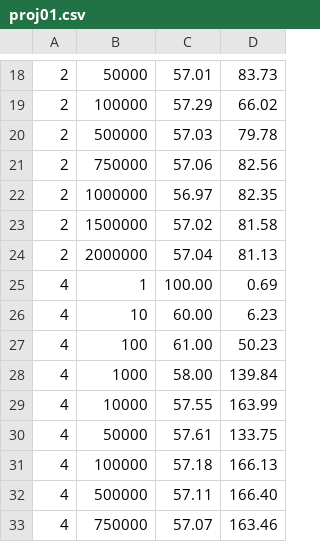
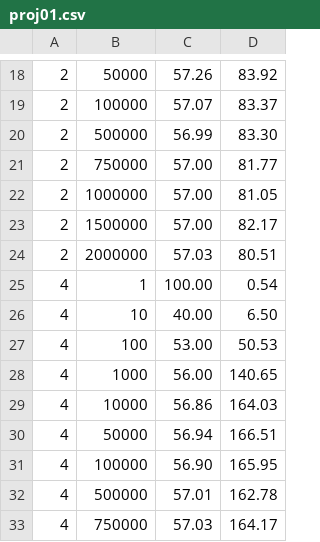
Before and after one commit to mattfrench1/Monte-Carlo-Simulations, a CSV file: proj01.csv, drawn as a sheet; only a part is shown, gaps mark what is left out; the diff covers the shown part only.

```diff
--- a/proj01.csv
+++ b/proj01.csv
@@ -18,16 +18,16 @@
- 2 ,    50000 ,  57.01 ,  83.73
- 2 ,   100000 ,  57.29 ,  66.02
- 2 ,   500000 ,  57.03 ,  79.78
- 2 ,   750000 ,  57.06 ,  82.56
- 2 ,  1000000 ,  56.97 ,  82.35
- 2 ,  1500000 ,  57.02 ,  81.58
- 2 ,  2000000 ,  57.04 ,  81.13
- 4 ,        1 , 100.00 ,   0.69
- 4 ,       10 ,  60.00 ,   6.23
- 4 ,      100 ,  61.00 ,  50.23
- 4 ,     1000 ,  58.00 , 139.84
- 4 ,    10000 ,  57.55 , 163.99
- 4 ,    50000 ,  57.61 , 133.75
- 4 ,   100000 ,  57.18 , 166.13
- 4 ,   500000 ,  57.11 , 166.40
- 4 ,   750000 ,  57.07 , 163.46
+ 2 ,    50000 ,  57.26 ,  83.92
+ 2 ,   100000 ,  57.07 ,  83.37
+ 2 ,   500000 ,  56.99 ,  83.30
+ 2 ,   750000 ,  57.00 ,  81.77
+ 2 ,  1000000 ,  57.00 ,  81.05
+ 2 ,  1500000 ,  57.00 ,  82.17
+ 2 ,  2000000 ,  57.03 ,  80.51
+ 4 ,        1 , 100.00 ,   0.54
+ 4 ,       10 ,  40.00 ,   6.50
+ 4 ,      100 ,  53.00 ,  50.53
+ 4 ,     1000 ,  56.00 , 140.65
+ 4 ,    10000 ,  56.86 , 164.03
+ 4 ,    50000 ,  56.94 , 166.51
+ 4 ,   100000 ,  56.90 , 165.95
+ 4 ,   500000 ,  57.01 , 162.78
+ 4 ,   750000 ,  57.03 , 164.17
```
Also changed, not shown: 81 edited cells elsewhere in this file.
